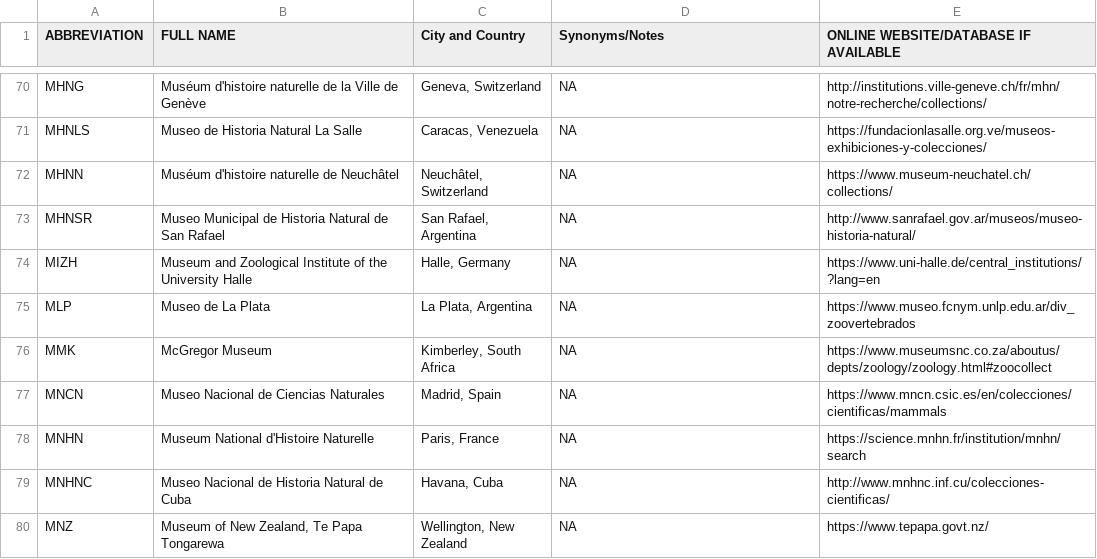
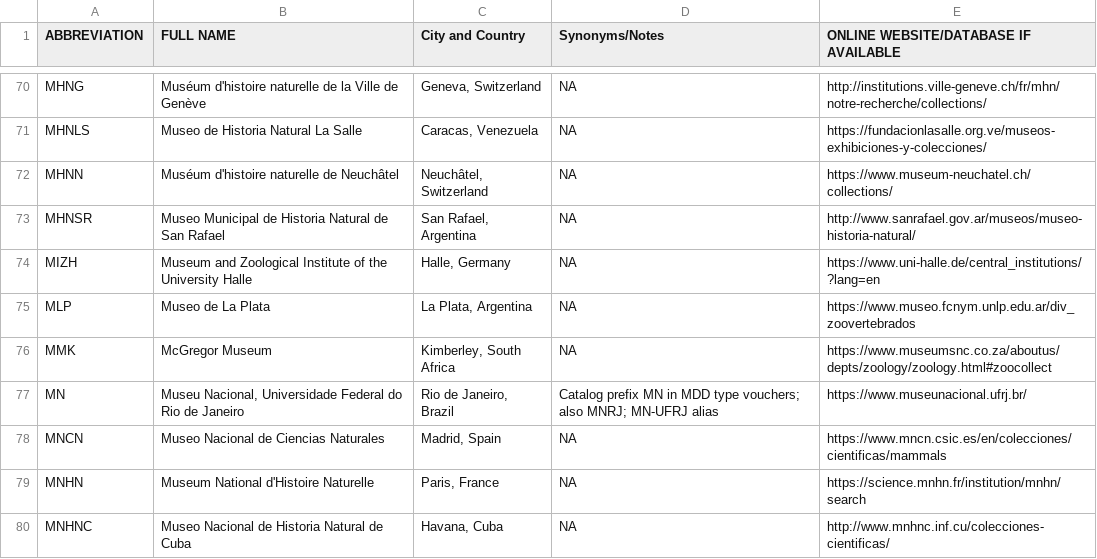
Before and after one commit to ulfboge/MDD, a CSV file: TypeSpecimenMetadata_v2.4.csv, drawn as a sheet; only a part is shown, gaps mark what is left out; the shorter side is filled out with more unchanged rows; the diff names each change by its address in the sheet, - before the commit and + after, or states it on an @@ line.

```diff
--- a/TypeSpecimenMetadata_v2.4.csv
+++ b/TypeSpecimenMetadata_v2.4.csv
+row 77: MN | Museu Nacional, Universidade Federal do Rio de Janeiro | Rio de Janeiro, Brazil | Catalog prefix MN in MDD type vouchers; also MNRJ; MN-UFRJ alias | https://www.museunacional.ufrj.br/
```
Also changed, not shown: mdd_project/data/review/museum_completely_excluded_prefix_counts.csv, mdd_project/data/review/museum_coverage_matched.csv, 11 other files.
